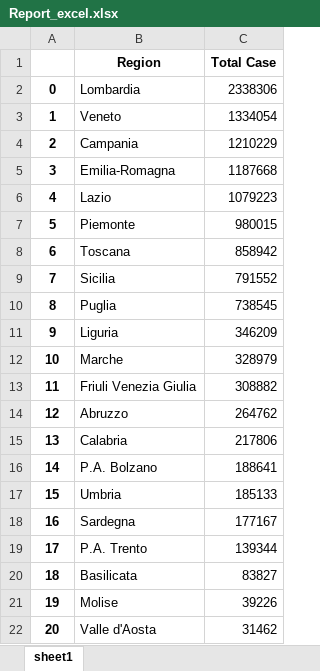
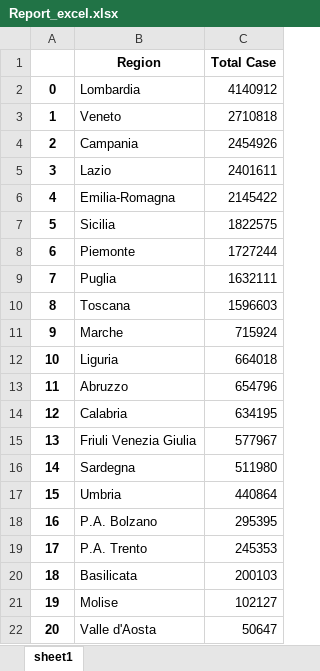
Before and after one commit to romyfiore/test_covid19, an Excel workbook: Report_excel.xlsx, sheet sheet1, drawn as a sheet; values as stored, in another font and other column widths than the file's, no borders; the diff names each change by its address in the sheet, - before the commit and + after, or states it on an @@ line.

Commit message:
[UPD] add webserver.py for Task 4       python_exercise.py add function for write excel file       README.md add information on file.py

```diff
--- a/Report_excel.xlsx (sheet sheet1)
+++ b/Report_excel.xlsx (sheet sheet1)
-C2 (Total Case): 2338306
+C2 (Total Case): 4140912
-C3 (Total Case): 1334054
+C3 (Total Case): 2710818
-C4 (Total Case): 1210229
+C4 (Total Case): 2454926
-B5 (Region): Emilia-Romagna
+B5 (Region): Lazio
-C5 (Total Case): 1187668
+C5 (Total Case): 2401611
-B6 (Region): Lazio
+B6 (Region): Emilia-Romagna
-C6 (Total Case): 1079223
+C6 (Total Case): 2145422
-B7 (Region): Piemonte
+B7 (Region): Sicilia
-C7 (Total Case): 980015
+C7 (Total Case): 1822575
-B8 (Region): Toscana
+B8 (Region): Piemonte
-C8 (Total Case): 858942
+C8 (Total Case): 1727244
-B9 (Region): Sicilia
+B9 (Region): Puglia
-C9 (Total Case): 791552
+C9 (Total Case): 1632111
-B10 (Region): Puglia
+B10 (Region): Toscana
-C10 (Total Case): 738545
+C10 (Total Case): 1596603
-B11 (Region): Liguria
+B11 (Region): Marche
-C11 (Total Case): 346209
+C11 (Total Case): 715924
-B12 (Region): Marche
+B12 (Region): Liguria
-C12 (Total Case): 328979
+C12 (Total Case): 664018
-B13 (Region): Friuli Venezia Giulia
+B13 (Region): Abruzzo
-C13 (Total Case): 308882
+C13 (Total Case): 654796
-B14 (Region): Abruzzo
+B14 (Region): Calabria
-C14 (Total Case): 264762
+C14 (Total Case): 634195
-B15 (Region): Calabria
+B15 (Region): Friuli Venezia Giulia
-C15 (Total Case): 217806
+C15 (Total Case): 577967
-B16 (Region): P.A. Bolzano
+B16 (Region): Sardegna
-C16 (Total Case): 188641
+C16 (Total Case): 511980
-C17 (Total Case): 185133
+C17 (Total Case): 440864
-B18 (Region): Sardegna
+B18 (Region): P.A. Bolzano
-C18 (Total Case): 177167
+C18 (Total Case): 295395
-C19 (Total Case): 139344
+C19 (Total Case): 245353
-C20 (Total Case): 83827
+C20 (Total Case): 200103
-C21 (Total Case): 39226
+C21 (Total Case): 102127
-C22 (Total Case): 31462
+C22 (Total Case): 50647
```
Also changed, not shown: 6 other files.
